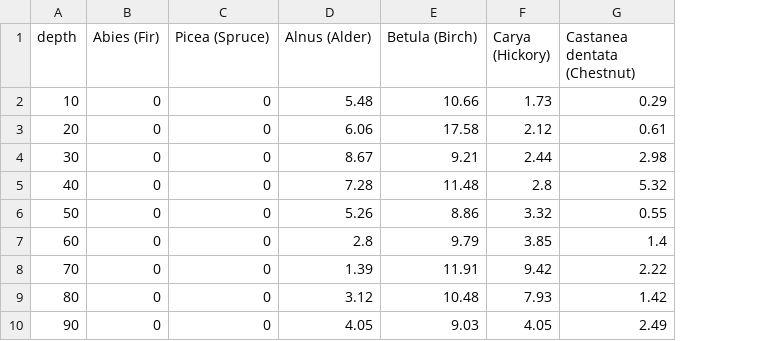
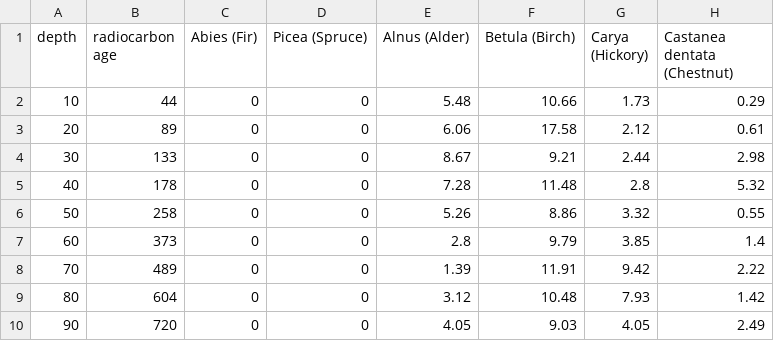
Before and after one commit to ccnmtl/blackrock, a CSV file: paleoecology/data/percentages.csv, drawn as a sheet; only a part is shown; the diff names each change by its address in the sheet, - before the commit and + after, or states it on an @@ line.

```diff
--- a/paleoecology/data/percentages.csv
+++ b/paleoecology/data/percentages.csv
+column B (radiocarbon age), rows 2-10: 44 | 89 | 133 | 178 | 258 | 373 | 489 | 604 | 720
```
Also changed, not shown: 1 other file.
